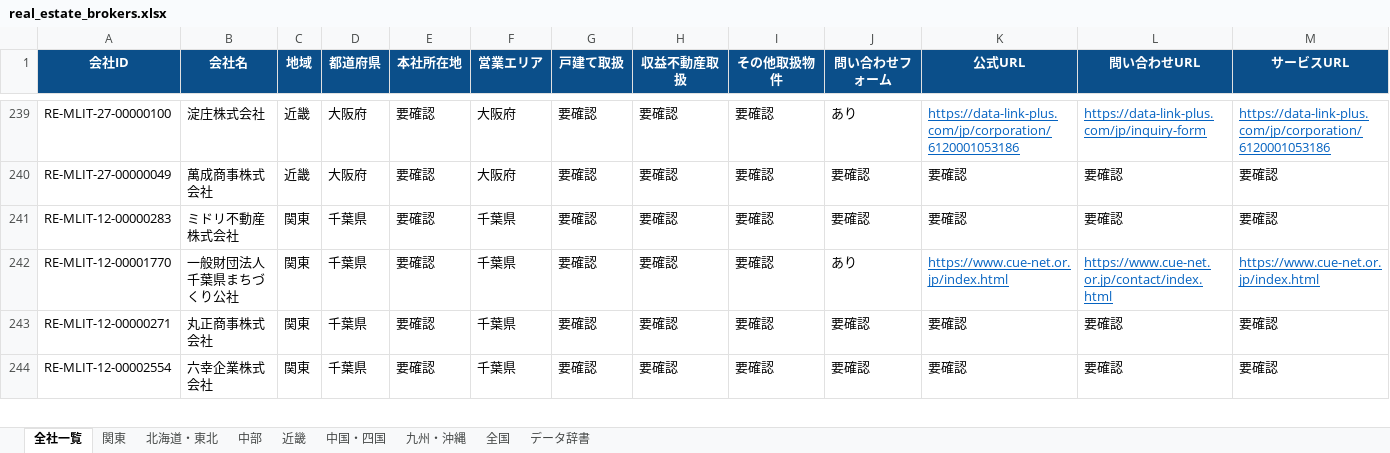
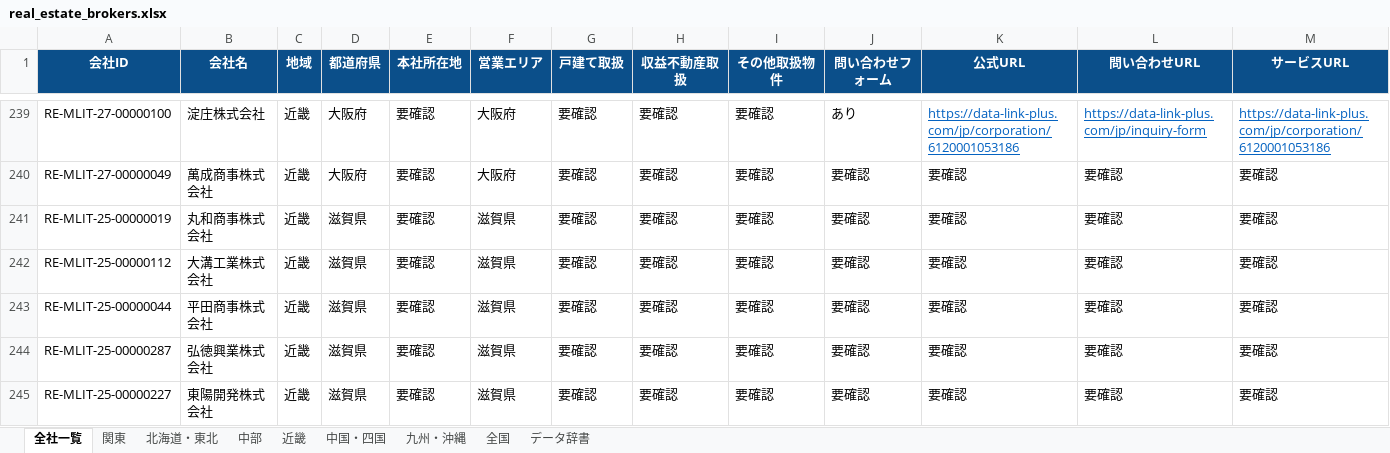
Before and after one commit to univcorp2-ctrl/japan-real-estate-broker-database, an Excel workbook: database/real_estate_brokers.xlsx, sheet 全社一覧, drawn as a sheet; only a part is shown, gaps mark what is left out; the shorter side is filled out with more unchanged rows; values as stored, in another font and other column widths than the file's, no borders; table styles not drawn; rows hold the shown columns only; the diff covers the shown part only; the diff names each change by its address in the sheet, - before the commit and + after, or states it on an @@ line.

```diff
--- a/database/real_estate_brokers.xlsx (sheet 全社一覧)
+++ b/database/real_estate_brokers.xlsx (sheet 全社一覧)
+row 241: RE-MLIT-25-00000019 | 丸和商事株式会社 | 近畿 | 滋賀県 | 要確認 | 滋賀県 | 要確認 | 要確認 | 要確認 | 要確認 | 要確認 | 要確認 | 要確認
+row 242: RE-MLIT-25-00000112 | 大溝工業株式会社 | 近畿 | 滋賀県 | 要確認 | 滋賀県 | 要確認 | 要確認 | 要確認 | 要確認 | 要確認 | 要確認 | 要確認
+row 243: RE-MLIT-25-00000044 | 平田商事株式会社 | 近畿 | 滋賀県 | 要確認 | 滋賀県 | 要確認 | 要確認 | 要確認 | 要確認 | 要確認 | 要確認 | 要確認
+row 244: RE-MLIT-25-00000287 | 弘徳興業株式会社 | 近畿 | 滋賀県 | 要確認 | 滋賀県 | 要確認 | 要確認 | 要確認 | 要確認 | 要確認 | 要確認 | 要確認
+row 245: RE-MLIT-25-00000227 | 東陽開発株式会社 | 近畿 | 滋賀県 | 要確認 | 滋賀県 | 要確認 | 要確認 | 要確認 | 要確認 | 要確認 | 要確認 | 要確認
```
Also changed, not shown: 5 added rows, 13 edited cells and cell formats elsewhere in this sheet, sheet 近畿, sheet 中部, 9 other files.
